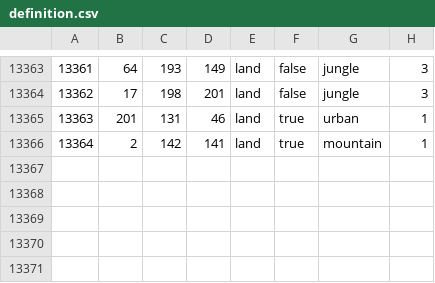
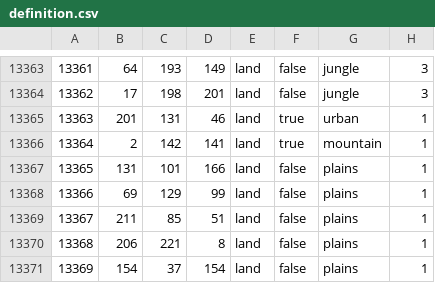
Before and after one commit to ratteb/GruppaOstDEV2, a CSV file: map/definition.csv, drawn as a sheet; only a part is shown, gaps mark what is left out.

```diff
--- a/map/definition.csv
+++ b/map/definition.csv
@@ -13366 +13366,6 @@
 13364;2;142;141;land;true;mountain;1
+13365;131;101;166;land;false;plains;1
+13366;69;129;99;land;false;plains;1
+13367;211;85;51;land;false;plains;1
+13368;206;221;8;land;false;plains;1
+13369;154;37;154;land;false;plains;1
```
Also changed, not shown: 22 other files.
